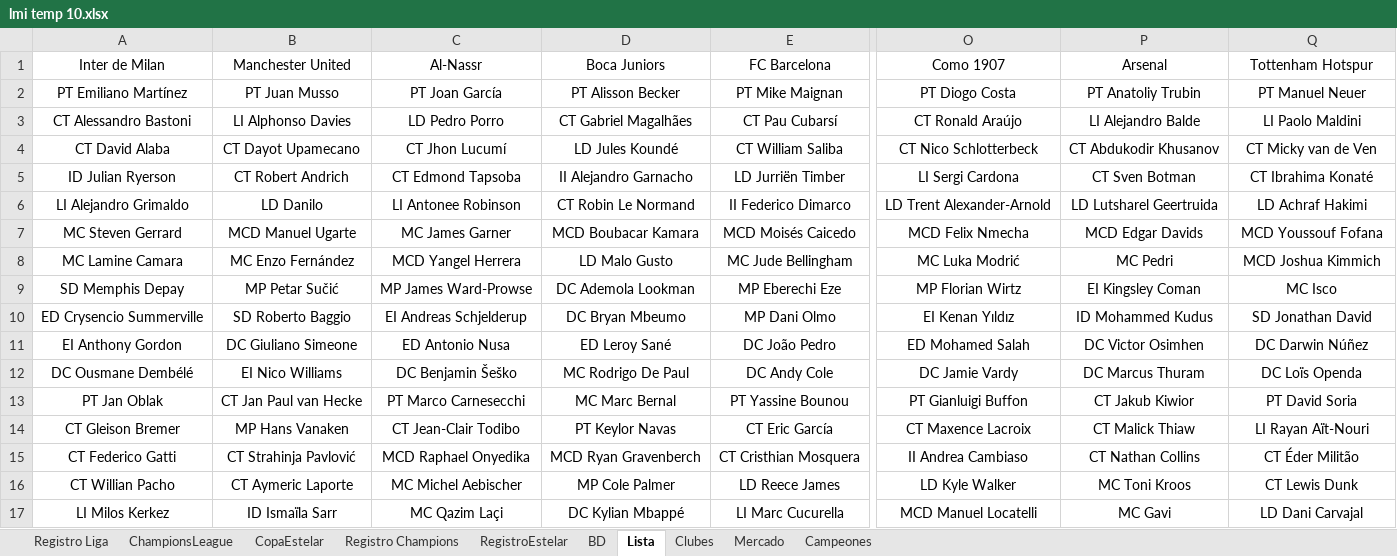
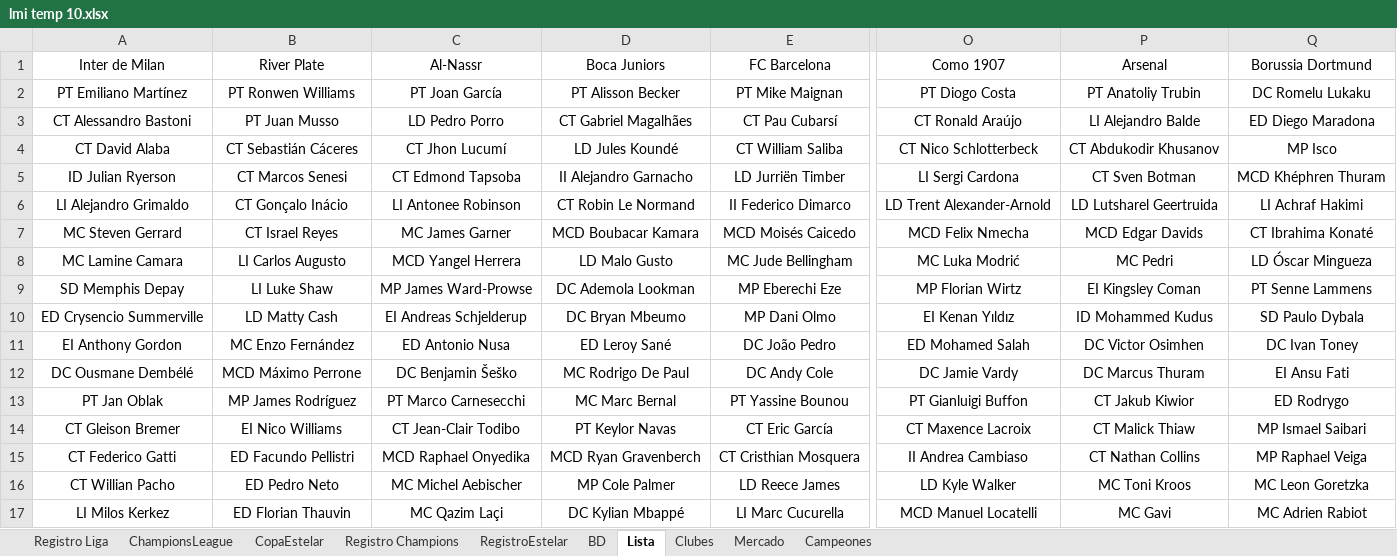
Before and after one commit to DekaosSv/LMI---Plataforma, an Excel workbook: lmi temp 10.xlsx, sheet Lista, drawn as a sheet; only a part is shown, gaps mark what is left out; values as stored, in another font and other column widths than the file's, no borders; the diff covers the shown part only; the diff names each change by its address in the sheet, - before the commit and + after, or states it on an @@ line.

Commit message:
Actualizar equipos (River Plate y Borussia Dortmund), sus logotipos, y la base de datos de jugadores

```diff
--- a/lmi temp 10.xlsx (sheet Lista)
+++ b/lmi temp 10.xlsx (sheet Lista)
-B1: Manchester United
+B1: River Plate
-Q1: Tottenham Hotspur
+Q1: Borussia Dortmund
-B2 (River Plate): PT Juan Musso
+B2 (River Plate): PT Ronwen Williams
-Q2 (Borussia Dortmund): PT Manuel Neuer
+Q2 (Borussia Dortmund): DC Romelu Lukaku
-B3 (River Plate): LI Alphonso Davies
+B3 (River Plate): PT Juan Musso
-Q3 (Borussia Dortmund): LI Paolo Maldini
+Q3 (Borussia Dortmund): ED Diego Maradona
-B4 (River Plate): CT Dayot Upamecano
+B4 (River Plate): CT Sebastián Cáceres
-Q4 (Borussia Dortmund): CT Micky van de Ven
+Q4 (Borussia Dortmund): MP Isco
-B5 (River Plate): CT Robert Andrich
+B5 (River Plate): CT Marcos Senesi
-Q5 (Borussia Dortmund): CT Ibrahima Konaté
+Q5 (Borussia Dortmund): MCD Khéphren Thuram
-B6 (River Plate): LD Danilo
+B6 (River Plate): CT Gonçalo Inácio
-Q6 (Borussia Dortmund): LD Achraf Hakimi
+Q6 (Borussia Dortmund): LI Achraf Hakimi
-B7 (River Plate): MCD Manuel Ugarte
+B7 (River Plate): CT Israel Reyes
-Q7 (Borussia Dortmund): MCD Youssouf Fofana
+Q7 (Borussia Dortmund): CT Ibrahima Konaté
-B8 (River Plate): MC Enzo Fernández
+B8 (River Plate): LI Carlos Augusto
-Q8 (Borussia Dortmund): MCD Joshua Kimmich
+Q8 (Borussia Dortmund): LD Óscar Mingueza
-B9 (River Plate): MP Petar Sučić
+B9 (River Plate): LI Luke Shaw
-Q9 (Borussia Dortmund): MC Isco
+Q9 (Borussia Dortmund): PT Senne Lammens
-B10 (River Plate): SD Roberto Baggio
+B10 (River Plate): LD Matty Cash
-Q10 (Borussia Dortmund): SD Jonathan David
+Q10 (Borussia Dortmund): SD Paulo Dybala
-B11 (River Plate): DC Giuliano Simeone
+B11 (River Plate): MC Enzo Fernández
-Q11 (Borussia Dortmund): DC Darwin Núñez
+Q11 (Borussia Dortmund): DC Ivan Toney
-B12 (River Plate): EI Nico Williams
+B12 (River Plate): MCD Máximo Perrone
-Q12 (Borussia Dortmund): DC Loïs Openda
+Q12 (Borussia Dortmund): EI Ansu Fati
-B13 (River Plate): CT Jan Paul van Hecke
+B13 (River Plate): MP James Rodríguez
-Q13 (Borussia Dortmund): PT David Soria
+Q13 (Borussia Dortmund): ED Rodrygo
-B14 (River Plate): MP Hans Vanaken
+B14 (River Plate): EI Nico Williams
-Q14 (Borussia Dortmund): LI Rayan Aït-Nouri
+Q14 (Borussia Dortmund): MP Ismael Saibari
-B15 (River Plate): CT Strahinja Pavlović
+B15 (River Plate): ED Facundo Pellistri
-Q15 (Borussia Dortmund): CT Éder Militão
+Q15 (Borussia Dortmund): MP Raphael Veiga
-B16 (River Plate): CT Aymeric Laporte
+B16 (River Plate): ED Pedro Neto
-Q16 (Borussia Dortmund): CT Lewis Dunk
+Q16 (Borussia Dortmund): MC Leon Goretzka
-B17 (River Plate): ID Ismaïla Sarr
+B17 (River Plate): ED Florian Thauvin
-Q17 (Borussia Dortmund): LD Dani Carvajal
+Q17 (Borussia Dortmund): MC Adrien Rabiot
```
Also changed, not shown: 14 edited cells elsewhere in this sheet, sheet BD, 4 other files.
